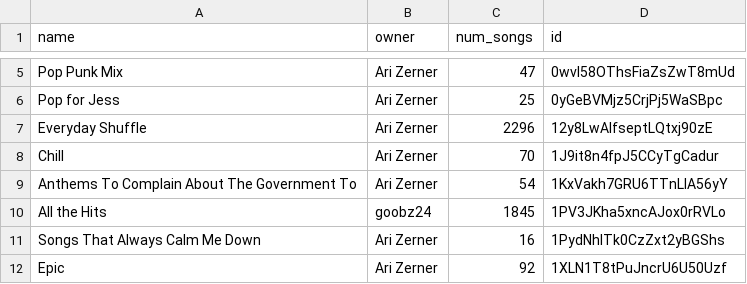
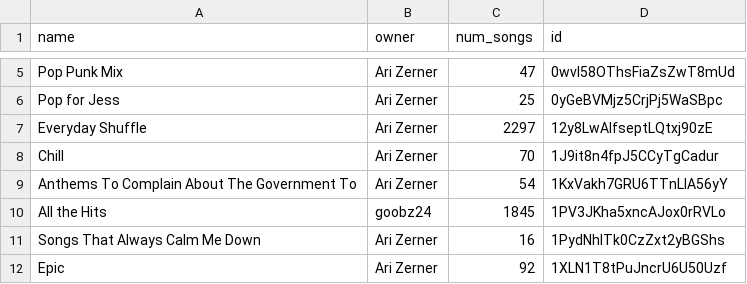
Before and after one commit to Ari-Zerner/spotify-archive, a CSV file: playlists_metadata.csv, drawn as a sheet; only a part is shown, gaps mark what is left out.

```diff
--- a/playlists_metadata.csv
+++ b/playlists_metadata.csv
@@ -6,3 +6,3 @@ Pop Punk Mix,Ari Zerner,47,0wvI58OThsFiaZsZwT8mUd
 Pop for Jess,Ari Zerner,25,0yGeBVMjz5CrjPj5WaSBpc
-Everyday Shuffle,Ari Zerner,2296,12y8LwAIfseptLQtxj90zE
+Everyday Shuffle,Ari Zerner,2297,12y8LwAIfseptLQtxj90zE
 Chill,Ari Zerner,70,1J9it8n4fpJ5CCyTgCadur
```
Also changed, not shown: playlists/Everyday Shuffle.csv.
